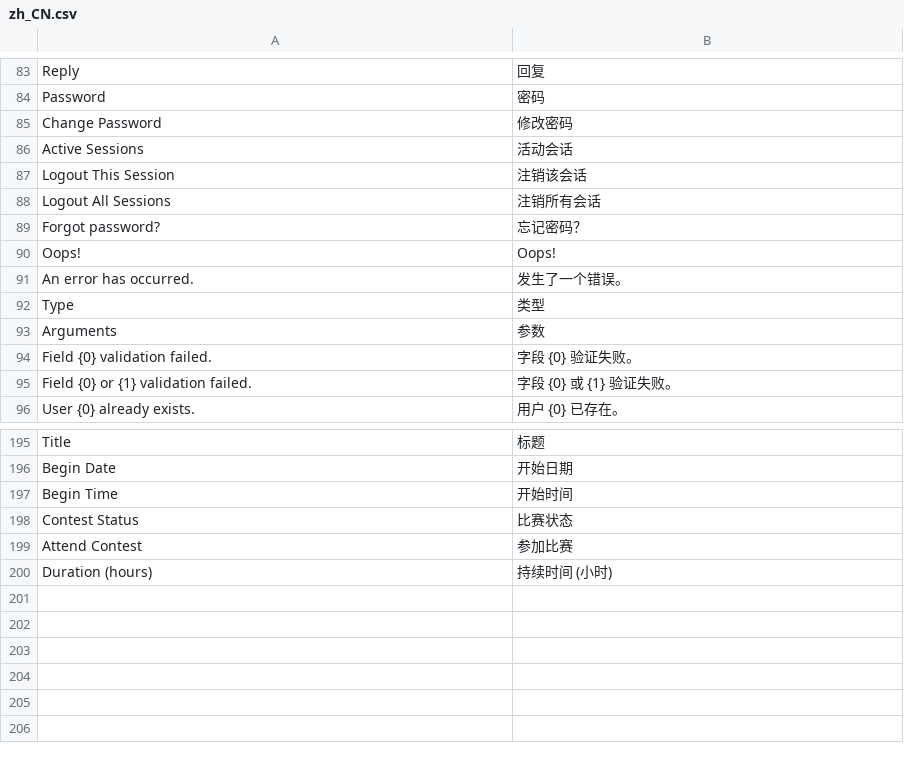
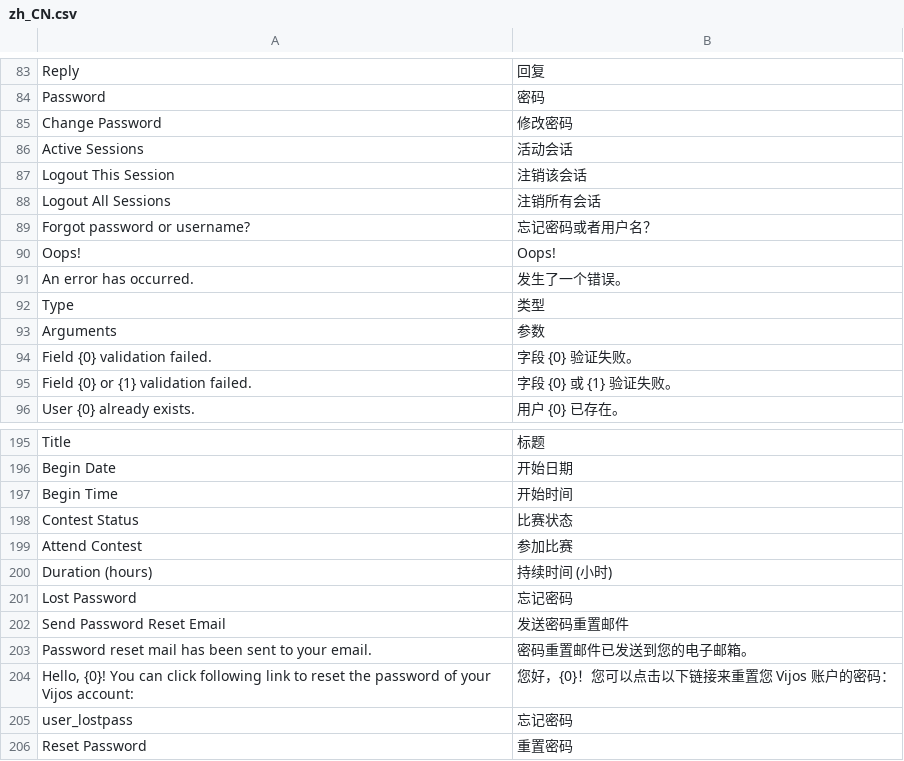
Before and after one commit to vijos/vj4, a CSV file: vj4/locale/zh_CN.csv, drawn as a sheet; only a part is shown, gaps mark what is left out.

Commit message:
lostpass url

```diff
--- a/vj4/locale/zh_CN.csv
+++ b/vj4/locale/zh_CN.csv
@@ -88,3 +88,3 @@
 "Logout All Sessions","注销所有会话"
-"Forgot password?","忘记密码？"
+"Forgot password or username?","忘记密码或者用户名？"
 "Oops!","Oops!"
@@ -200 +200,7 @@
 "Duration (hours)","持续时间 (小时)"
+"Lost Password","忘记密码"
+"Send Password Reset Email","发送密码重置邮件"
+"Password reset mail has been sent to your email.","密码重置邮件已发送到您的电子邮箱。"
+"Hello, {0}! You can click following link to reset the password of your Vijos account:","您好，{0}！您可以点击以下链接来重置您 Vijos 账户的密码："
+"user_lostpass","忘记密码"
+"Reset Password","重置密码"
```
Also changed, not shown: 3 other files.
